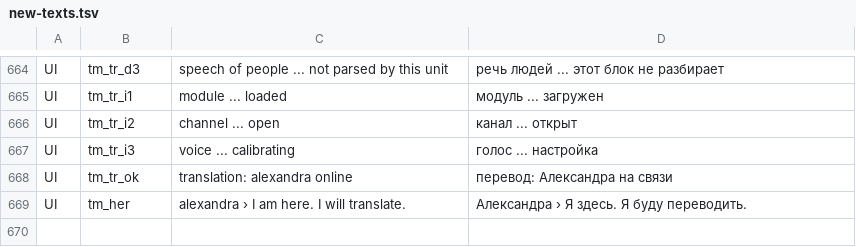
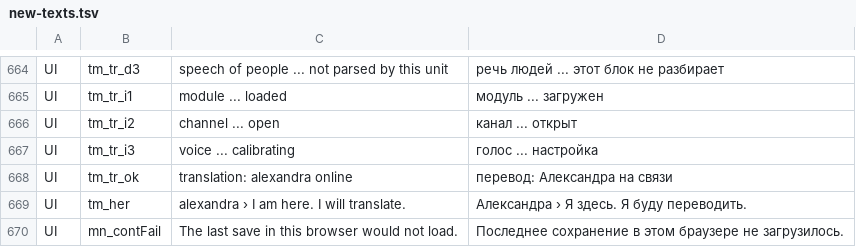
Before and after one commit to bakenton/last-berth, a TSV file: work/new-texts.tsv, drawn as a sheet; only a part is shown, gaps mark what is left out; the diff names each change by its address in the sheet, - before the commit and + after, or states it on an @@ line.

```diff
--- a/work/new-texts.tsv
+++ b/work/new-texts.tsv
+row 670: UI | mn_contFail | The last save in this browser would not load. | Последнее сохранение в этом браузере не загрузилось.
```
Also changed, not shown: texts/texts-v4.40-append.csv, 9 other files.
